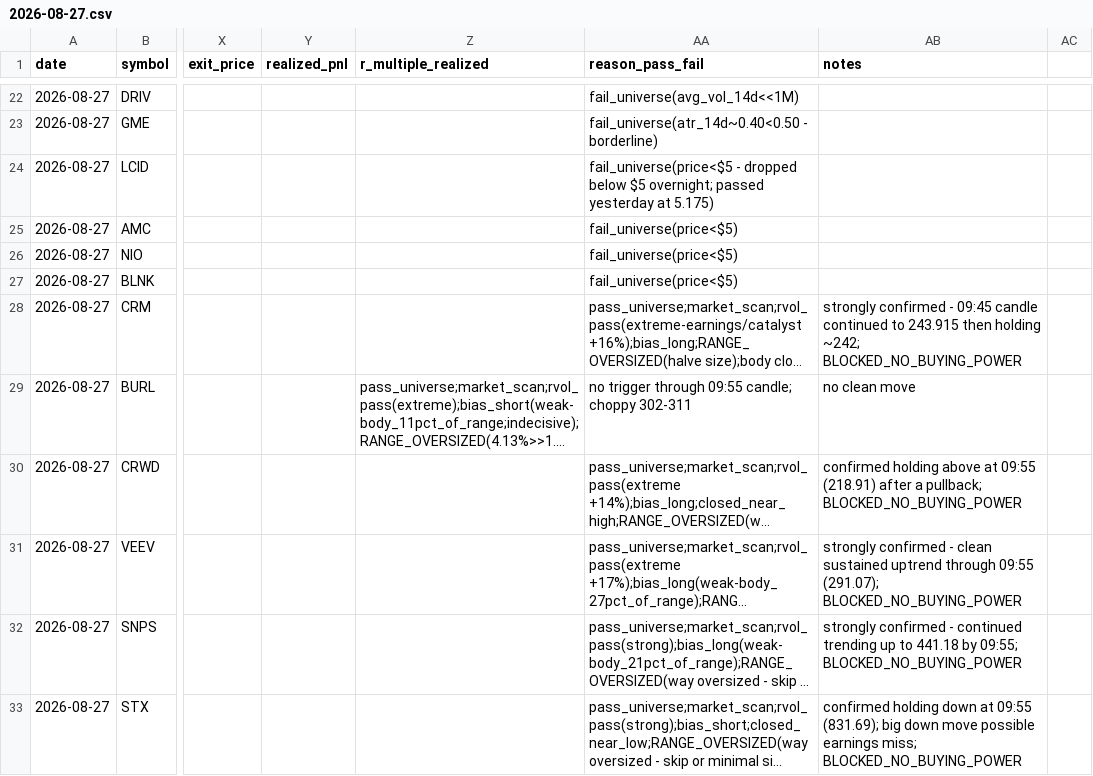
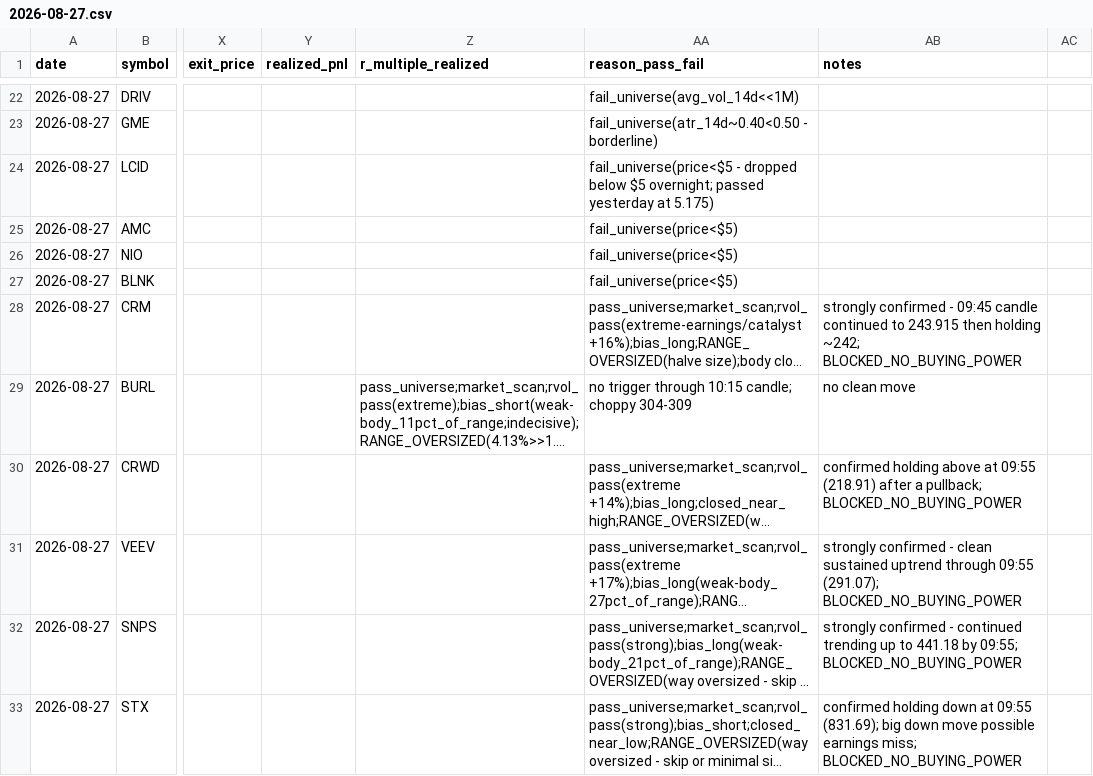
Before and after one commit to ssb0004-byte/trading, a CSV file: logs/trades/2026-08-27.csv, drawn as a sheet; only a part is shown, gaps mark what is left out; long unchanged cells end in …; the diff covers the shown part only; the diff names each change by its address in the sheet, - before the commit and + after, or states it on an @@ line.

```diff
--- a/logs/trades/2026-08-27.csv
+++ b/logs/trades/2026-08-27.csv
-AA29 (reason_pass_fail): …trigger through 09:55 candle; choppy 302-311
+AA29 (reason_pass_fail): …trigger through 10:15 candle; choppy 304-309
```
Also changed, not shown: 40 edited cells elsewhere in this file.
